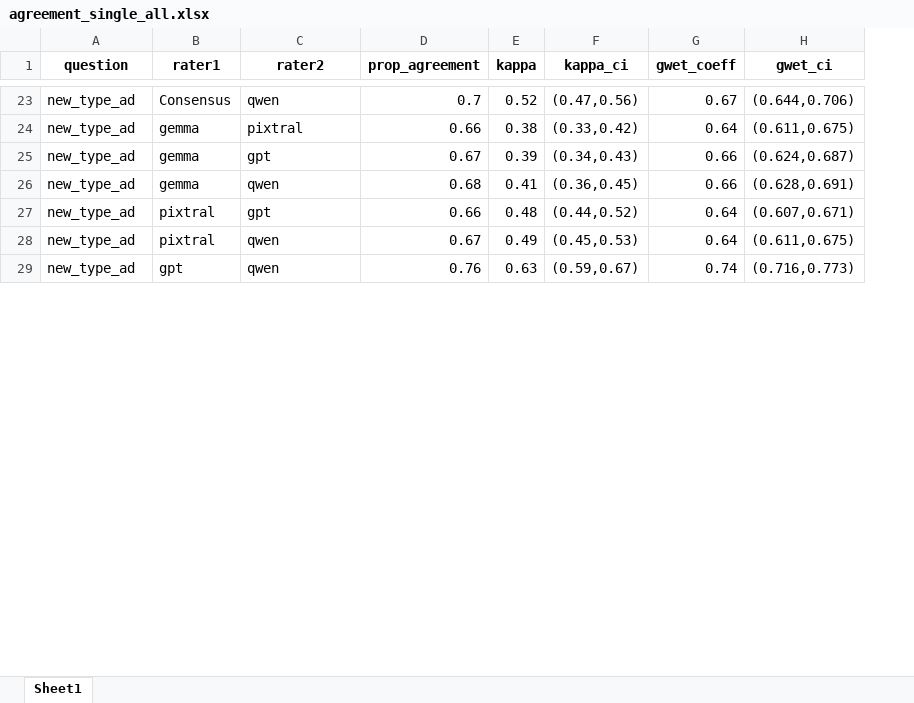
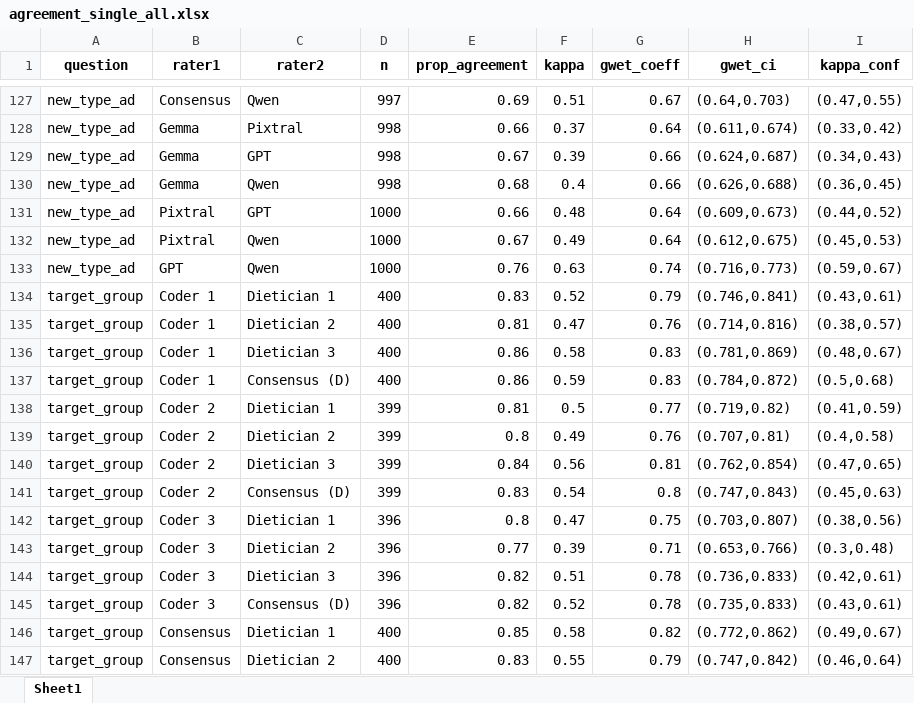
Before and after one commit to Paularossi/AI-validation, an Excel workbook: gpu outputs/plots/agreement_single_all.xlsx, sheet Sheet1, drawn as a sheet; only a part is shown, gaps mark what is left out; values as stored, in another font and other column widths than the file's, no borders; removed rows and columns are numbered as before the commit, all else as after; the diff covers the shown part only; the diff names each change by its address in the sheet, - before the commit and + after, or states it on an @@ line.

```diff
--- a/gpu outputs/plots/agreement_single_all.xlsx (sheet Sheet1)
+++ b/gpu outputs/plots/agreement_single_all.xlsx (sheet Sheet1)
+column D (n), rows 127-133: 997 | 998 | 998 | 998 | 1000 | 1000 | 1000
-column F (kappa_ci), rows 23-29: (0.47,0.56) | (0.33,0.42) | (0.34,0.43) | (0.36,0.45) | (0.44,0.52) | (0.45,0.53) | (0.59,0.67)
+column I (kappa_conf), rows 127-133: (0.47,0.55) | (0.33,0.42) | (0.34,0.43) | (0.36,0.45) | (0.44,0.52) | (0.45,0.53) | (0.59,0.67)
-C127 (rater2): qwen
+C127 (rater2): Qwen
-E127 (prop_agreement): 0.7
+E127 (prop_agreement): 0.69
-F127 (kappa): 0.52
+F127 (kappa): 0.51
-H127 (gwet_ci): (0.644,0.706)
+H127 (gwet_ci): (0.64,0.703)
-B128:B130 (rater1): gemma
+B128:B130 (rater1): Gemma
-C128 (rater2): pixtral
+C128 (rater2): Pixtral
-F128 (kappa): 0.38
+F128 (kappa): 0.37
-H128 (gwet_ci): (0.611,0.675)
+H128 (gwet_ci): (0.611,0.674)
-C129 (rater2): gpt
+C129 (rater2): GPT
-C130 (rater2): qwen
+C130 (rater2): Qwen
-F130 (kappa): 0.41
+F130 (kappa): 0.4
-H130 (gwet_ci): (0.628,0.691)
+H130 (gwet_ci): (0.626,0.688)
-B131:B132 (rater1): pixtral
+B131:B132 (rater1): Pixtral
-C131 (rater2): gpt
+C131 (rater2): GPT
-H131 (gwet_ci): (0.607,0.671)
+H131 (gwet_ci): (0.609,0.673)
-C132:C133 (rater2): qwen
+C132:C133 (rater2): Qwen
-H132 (gwet_ci): (0.611,0.675)
+H132 (gwet_ci): (0.612,0.675)
-B133 (rater1): gpt
+B133 (rater1): GPT
+row 134: target_group | Coder 1 | Dietician 1 | 400 | 0.83 | 0.52 | 0.79 | (0.746,0.841) | (0.43,0.61)
+row 135: target_group | Coder 1 | Dietician 2 | 400 | 0.81 | 0.47 | 0.76 | (0.714,0.816) | (0.38,0.57)
+row 136: target_group | Coder 1 | Dietician 3 | 400 | 0.86 | 0.58 | 0.83 | (0.781,0.869) | (0.48,0.67)
+row 137: target_group | Coder 1 | Consensus (D) | 400 | 0.86 | 0.59 | 0.83 | (0.784,0.872) | (0.5,0.68)
+row 138: target_group | Coder 2 | Dietician 1 | 399 | 0.81 | 0.5 | 0.77 | (0.719,0.82) | (0.41,0.59)
+row 139: target_group | Coder 2 | Dietician 2 | 399 | 0.8 | 0.49 | 0.76 | (0.707,0.81) | (0.4,0.58)
+row 140: target_group | Coder 2 | Dietician 3 | 399 | 0.84 | 0.56 | 0.81 | (0.762,0.854) | (0.47,0.65)
+row 141: target_group | Coder 2 | Consensus (D) | 399 | 0.83 | 0.54 | 0.8 | (0.747,0.843) | (0.45,0.63)
+row 142: target_group | Coder 3 | Dietician 1 | 396 | 0.8 | 0.47 | 0.75 | (0.703,0.807) | (0.38,0.56)
+row 143: target_group | Coder 3 | Dietician 2 | 396 | 0.77 | 0.39 | 0.71 | (0.653,0.766) | (0.3,0.48)
+row 144: target_group | Coder 3 | Dietician 3 | 396 | 0.82 | 0.51 | 0.78 | (0.736,0.833) | (0.42,0.61)
+row 145: target_group | Coder 3 | Consensus (D) | 396 | 0.82 | 0.52 | 0.78 | (0.735,0.833) | (0.43,0.61)
+row 146: target_group | Consensus | Dietician 1 | 400 | 0.85 | 0.58 | 0.82 | (0.772,0.862) | (0.49,0.67)
+row 147: target_group | Consensus | Dietician 2 | 400 | 0.83 | 0.55 | 0.79 | (0.747,0.842) | (0.46,0.64)
```
Also changed, not shown: 125 added rows, 25 removed rows, 3 moved rows and 82 edited cells elsewhere in this sheet, data/dieticians/dieticians_all_final.xlsx, data/dieticians/dieticians_all_wide.xlsx, 22 other files.
